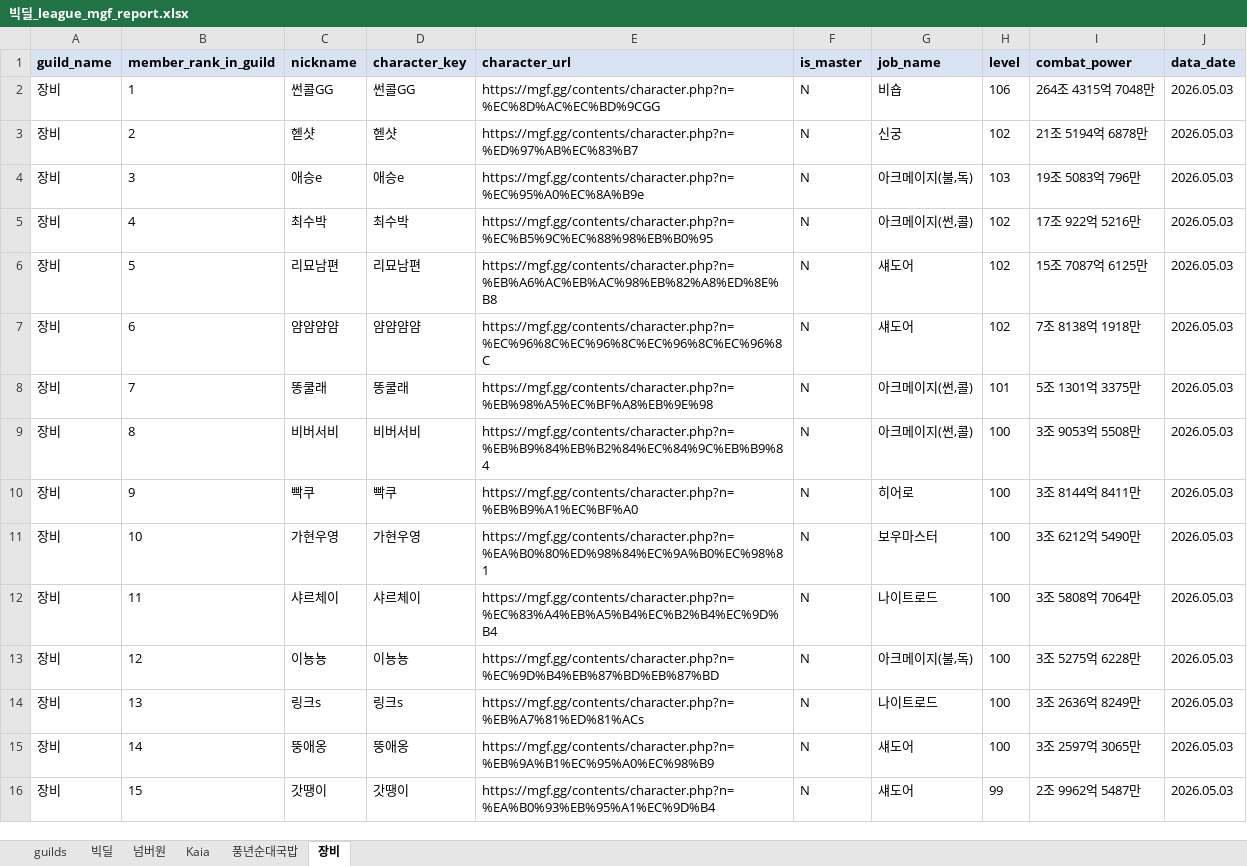
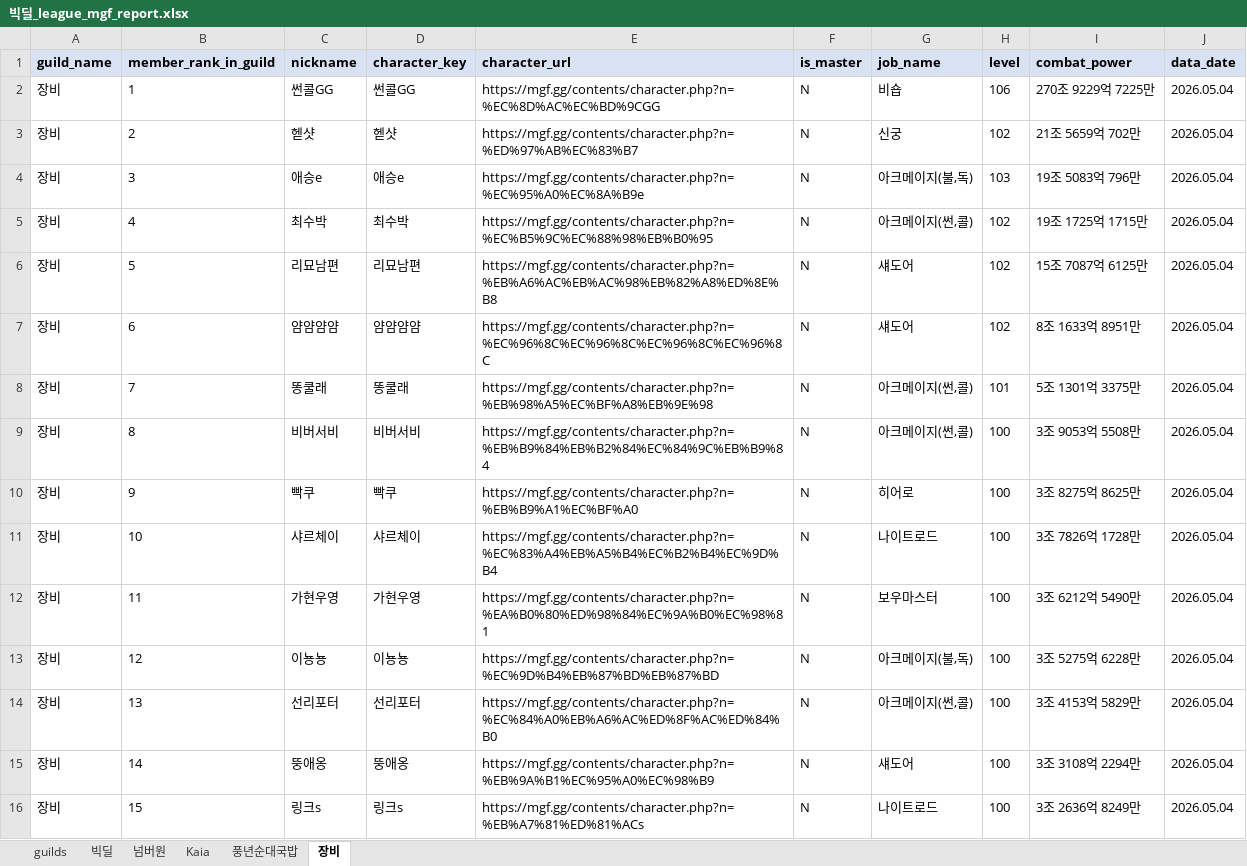
Before and after one commit to pogas/mgf_guild_match, an Excel workbook: reports/빅딜/빅딜_league_mgf_report.xlsx, sheet 장비, drawn as a sheet; only a part is shown; values as stored, in another font and other column widths than the file's, no borders; the diff covers the shown part only; the diff names each change by its address in the sheet, - before the commit and + after, or states it on an @@ line.

```diff
--- a/reports/빅딜/빅딜_league_mgf_report.xlsx (sheet 장비)
+++ b/reports/빅딜/빅딜_league_mgf_report.xlsx (sheet 장비)
-I2 (combat_power): 264조 4315억 7048만
+I2 (combat_power): 270조 9229억 7225만
-J2:J16 (data_date): 2026.05.03
+J2:J16 (data_date): 2026.05.04
-I3 (combat_power): 21조 5194억 6878만
+I3 (combat_power): 21조 5659억 702만
-I5 (combat_power): 17조 922억 5216만
+I5 (combat_power): 19조 1725억 1715만
-I7 (combat_power): 7조 8138억 1918만
+I7 (combat_power): 8조 1633억 8951만
-I10 (combat_power): 3조 8144억 8411만
+I10 (combat_power): 3조 8275억 8625만
-C11 (nickname): 가현우영
+C11 (nickname): 샤르체이
-D11 (character_key): 가현우영
+D11 (character_key): 샤르체이
-E11 (character_url): https://mgf.gg/contents/character.php?n=%EA%B0%80%ED%98%84%EC%9A%B0%EC%98%81
+E11 (character_url): https://mgf.gg/contents/character.php?n=%EC%83%A4%EB%A5%B4%EC%B2%B4%EC%9D%B4
-G11 (job_name): 보우마스터
+G11 (job_name): 나이트로드
-I11 (combat_power): 3조 6212억 5490만
+I11 (combat_power): 3조 7826억 1728만
-C12 (nickname): 샤르체이
+C12 (nickname): 가현우영
-D12 (character_key): 샤르체이
+D12 (character_key): 가현우영
-E12 (character_url): https://mgf.gg/contents/character.php?n=%EC%83%A4%EB%A5%B4%EC%B2%B4%EC%9D%B4
+E12 (character_url): https://mgf.gg/contents/character.php?n=%EA%B0%80%ED%98%84%EC%9A%B0%EC%98%81
-G12 (job_name): 나이트로드
+G12 (job_name): 보우마스터
-I12 (combat_power): 3조 5808억 7064만
+I12 (combat_power): 3조 6212억 5490만
-C14 (nickname): 링크s
+C14 (nickname): 선리포터
-D14 (character_key): 링크s
+D14 (character_key): 선리포터
-E14 (character_url): https://mgf.gg/contents/character.php?n=%EB%A7%81%ED%81%ACs
+E14 (character_url): https://mgf.gg/contents/character.php?n=%EC%84%A0%EB%A6%AC%ED%8F%AC%ED%84%B0
-G14 (job_name): 나이트로드
+G14 (job_name): 아크메이지(썬,콜)
-I14 (combat_power): 3조 2636억 8249만
+I14 (combat_power): 3조 4153억 5829만
-I15 (combat_power): 3조 2597억 3065만
+I15 (combat_power): 3조 3108억 2294만
-C16 (nickname): 갓땡이
+C16 (nickname): 링크s
-D16 (character_key): 갓땡이
+D16 (character_key): 링크s
-E16 (character_url): https://mgf.gg/contents/character.php?n=%EA%B0%93%EB%95%A1%EC%9D%B4
+E16 (character_url): https://mgf.gg/contents/character.php?n=%EB%A7%81%ED%81%ACs
-G16 (job_name): 섀도어
+G16 (job_name): 나이트로드
-H16 (level): 99
+H16 (level): 100
-I16 (combat_power): 2조 9962억 5487만
+I16 (combat_power): 3조 2636억 8249만
```
Also changed, not shown: 1 removed row and 90 edited cells elsewhere in this sheet, sheet 넘버원, sheet 풍년순대국밥, sheet 빅딜, sheet Kaia, sheet guilds, reports/빅딜/빅딜_training_mgf_report.xlsx, reports/셀린느/셀린느_league_mgf_report.xlsx, 34 other files.
